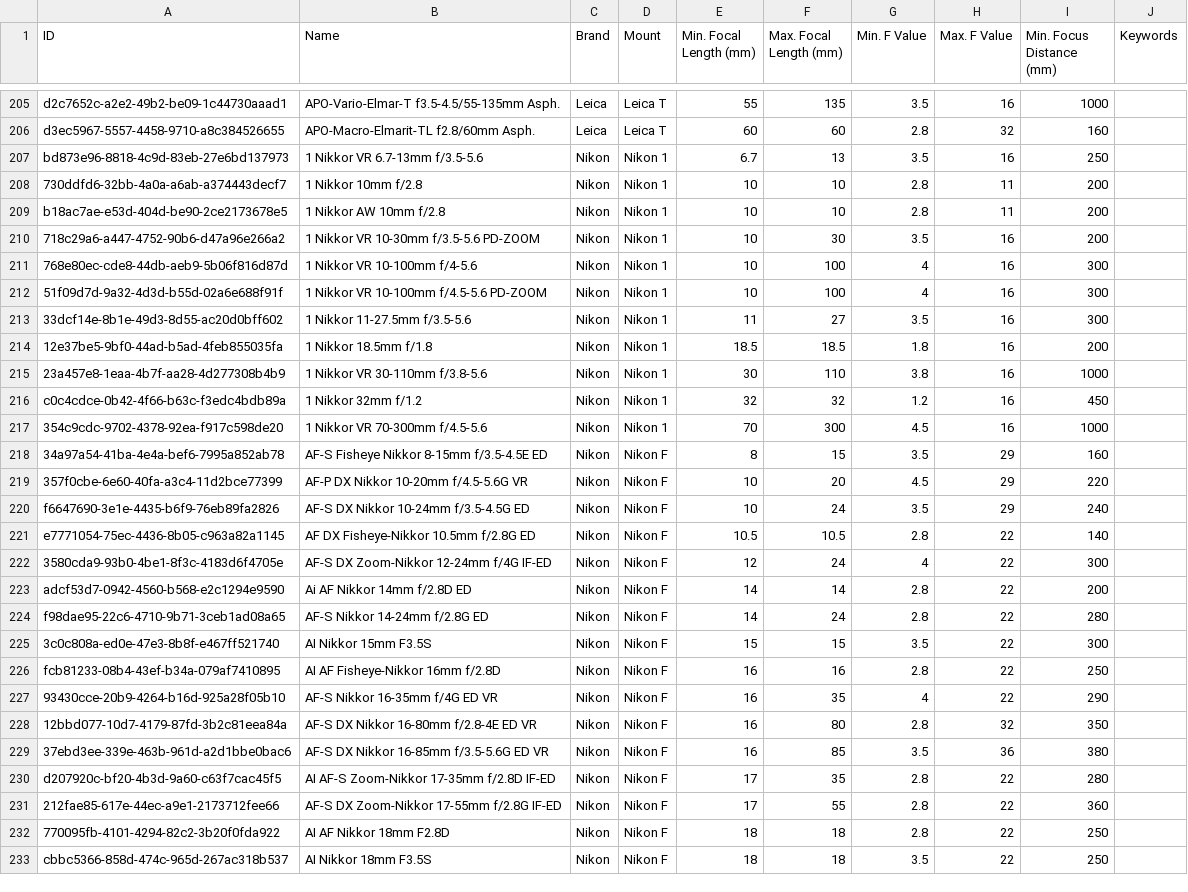
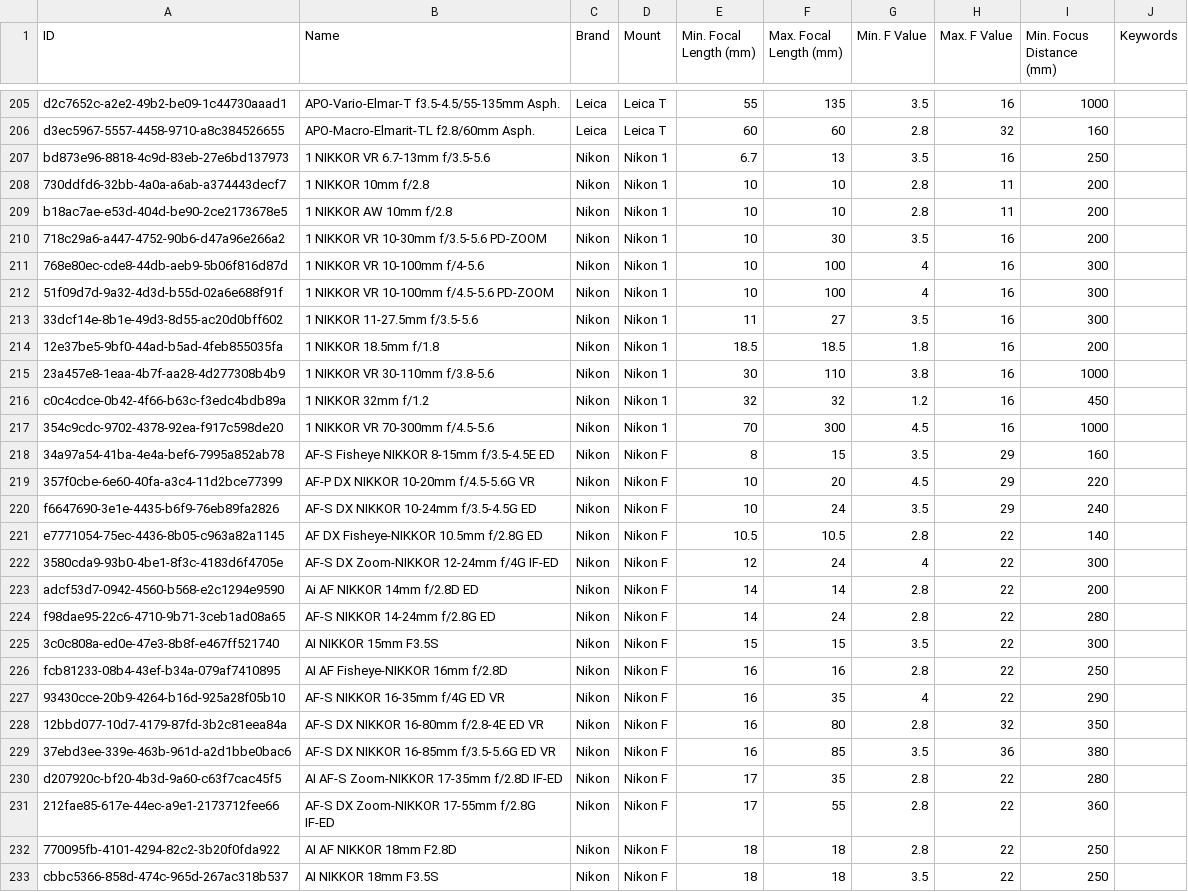
Before and after one commit to sgryjp/CameraAndLensDatabase, a CSV file: lenses.csv, drawn as a sheet; only a part is shown, gaps mark what is left out; the diff covers the shown part only.

Commit message:
chore: Change casing of "NIKKOR" to match official's

```diff
--- a/lenses.csv
+++ b/lenses.csv
@@ -206,28 +206,28 @@ d2c7652c-a2e2-49b2-be09-1c44730aaad1,APO-Vario-Elmar-T f3.5-4.5/55-135mm Asph.,L
 d3ec5967-5557-4458-9710-a8c384526655,APO-Macro-Elmarit-TL f2.8/60mm Asph.,Leica,Leica T,60,60,2.8,32,160,
-bd873e96-8818-4c9d-83eb-27e6bd137973,1 Nikkor VR 6.7-13mm f/3.5-5.6,Nikon,Nikon 1,6.7,13,3.5,16,250,
-730ddfd6-32bb-4a0a-a6ab-a374443decf7,1 Nikkor 10mm f/2.8,Nikon,Nikon 1,10,10,2.8,11,200,
-b18ac7ae-e53d-404d-be90-2ce2173678e5,1 Nikkor AW 10mm f/2.8,Nikon,Nikon 1,10,10,2.8,11,200,
-718c29a6-a447-4752-90b6-d47a96e266a2,1 Nikkor VR 10-30mm f/3.5-5.6 PD-ZOOM,Nikon,Nikon 1,10,30,3.5,16,200,
-768e80ec-cde8-44db-aeb9-5b06f816d87d,1 Nikkor VR 10-100mm f/4-5.6,Nikon,Nikon 1,10,100,4,16,300,
-51f09d7d-9a32-4d3d-b55d-02a6e688f91f,1 Nikkor VR 10-100mm f/4.5-5.6 PD-ZOOM,Nikon,Nikon 1,10,100,4,16,300,
-33dcf14e-8b1e-49d3-8d55-ac20d0bff602,1 Nikkor 11-27.5mm f/3.5-5.6,Nikon,Nikon 1,11,27,3.5,16,300,
-12e37be5-9bf0-44ad-b5ad-4feb855035fa,1 Nikkor 18.5mm f/1.8,Nikon,Nikon 1,18.5,18.5,1.8,16,200,
-23a457e8-1eaa-4b7f-aa28-4d277308b4b9,1 Nikkor VR 30-110mm f/3.8-5.6,Nikon,Nikon 1,30,110,3.8,16,1000,
-c0c4cdce-0b42-4f66-b63c-f3edc4bdb89a,1 Nikkor 32mm f/1.2,Nikon,Nikon 1,32,32,1.2,16,450,
-354c9cdc-9702-4378-92ea-f917c598de20,1 Nikkor VR 70-300mm f/4.5-5.6,Nikon,Nikon 1,70,300,4.5,16,1000,
-34a97a54-41ba-4e4a-bef6-7995a852ab78,AF-S Fisheye Nikkor 8-15mm f/3.5-4.5E ED,Nikon,Nikon F,8,15,3.5,29,160,
-357f0cbe-6e60-40fa-a3c4-11d2bce77399,AF-P DX Nikkor 10-20mm f/4.5-5.6G VR,Nikon,Nikon F,10,20,4.5,29,220,
-f6647690-3e1e-4435-b6f9-76eb89fa2826,AF-S DX Nikkor 10-24mm f/3.5-4.5G ED,Nikon,Nikon F,10,24,3.5,29,240,
-e7771054-75ec-4436-8b05-c963a82a1145,AF DX Fisheye-Nikkor 10.5mm f/2.8G ED,Nikon,Nikon F,10.5,10.5,2.8,22,140,
-3580cda9-93b0-4be1-8f3c-4183d6f4705e,AF-S DX Zoom-Nikkor 12-24mm f/4G IF-ED,Nikon,Nikon F,12,24,4,22,300,
-adcf53d7-0942-4560-b568-e2c1294e9590,Ai AF Nikkor 14mm f/2.8D ED,Nikon,Nikon F,14,14,2.8,22,200,
-f98dae95-22c6-4710-9b71-3ceb1ad08a65,AF-S Nikkor 14-24mm f/2.8G ED,Nikon,Nikon F,14,24,2.8,22,280,
-3c0c808a-ed0e-47e3-8b8f-e467ff521740,AI Nikkor 15mm F3.5S,Nikon,Nikon F,15,15,3.5,22,300,
-fcb81233-08b4-43ef-b34a-079af7410895,AI AF Fisheye-Nikkor 16mm f/2.8D,Nikon,Nikon F,16,16,2.8,22,250,
-93430cce-20b9-4264-b16d-925a28f05b10,AF-S Nikkor 16-35mm f/4G ED VR,Nikon,Nikon F,16,35,4,22,290,
-12bbd077-10d7-4179-87fd-3b2c81eea84a,AF-S DX Nikkor 16-80mm f/2.8-4E ED VR,Nikon,Nikon F,16,80,2.8,32,350,
-37ebd3ee-339e-463b-961d-a2d1bbe0bac6,AF-S DX Nikkor 16-85mm f/3.5-5.6G ED VR,Nikon,Nikon F,16,85,3.5,36,380,
-d207920c-bf20-4b3d-9a60-c63f7cac45f5,AI AF-S Zoom-Nikkor 17-35mm f/2.8D IF-ED,Nikon,Nikon F,17,35,2.8,22,280,
-212fae85-617e-44ec-a9e1-2173712fee66,AF-S DX Zoom-Nikkor 17-55mm f/2.8G IF-ED,Nikon,Nikon F,17,55,2.8,22,360,
-770095fb-4101-4294-82c2-3b20f0fda922,AI AF Nikkor 18mm F2.8D,Nikon,Nikon F,18,18,2.8,22,250,
-cbbc5366-858d-474c-965d-267ac318b537,AI Nikkor 18mm F3.5S,Nikon,Nikon F,18,18,3.5,22,250,
+bd873e96-8818-4c9d-83eb-27e6bd137973,1 NIKKOR VR 6.7-13mm f/3.5-5.6,Nikon,Nikon 1,6.7,13,3.5,16,250,
+730ddfd6-32bb-4a0a-a6ab-a374443decf7,1 NIKKOR 10mm f/2.8,Nikon,Nikon 1,10,10,2.8,11,200,
+b18ac7ae-e53d-404d-be90-2ce2173678e5,1 NIKKOR AW 10mm f/2.8,Nikon,Nikon 1,10,10,2.8,11,200,
+718c29a6-a447-4752-90b6-d47a96e266a2,1 NIKKOR VR 10-30mm f/3.5-5.6 PD-ZOOM,Nikon,Nikon 1,10,30,3.5,16,200,
+768e80ec-cde8-44db-aeb9-5b06f816d87d,1 NIKKOR VR 10-100mm f/4-5.6,Nikon,Nikon 1,10,100,4,16,300,
+51f09d7d-9a32-4d3d-b55d-02a6e688f91f,1 NIKKOR VR 10-100mm f/4.5-5.6 PD-ZOOM,Nikon,Nikon 1,10,100,4,16,300,
+33dcf14e-8b1e-49d3-8d55-ac20d0bff602,1 NIKKOR 11-27.5mm f/3.5-5.6,Nikon,Nikon 1,11,27,3.5,16,300,
+12e37be5-9bf0-44ad-b5ad-4feb855035fa,1 NIKKOR 18.5mm f/1.8,Nikon,Nikon 1,18.5,18.5,1.8,16,200,
+23a457e8-1eaa-4b7f-aa28-4d277308b4b9,1 NIKKOR VR 30-110mm f/3.8-5.6,Nikon,Nikon 1,30,110,3.8,16,1000,
+c0c4cdce-0b42-4f66-b63c-f3edc4bdb89a,1 NIKKOR 32mm f/1.2,Nikon,Nikon 1,32,32,1.2,16,450,
+354c9cdc-9702-4378-92ea-f917c598de20,1 NIKKOR VR 70-300mm f/4.5-5.6,Nikon,Nikon 1,70,300,4.5,16,1000,
+34a97a54-41ba-4e4a-bef6-7995a852ab78,AF-S Fisheye NIKKOR 8-15mm f/3.5-4.5E ED,Nikon,Nikon F,8,15,3.5,29,160,
+357f0cbe-6e60-40fa-a3c4-11d2bce77399,AF-P DX NIKKOR 10-20mm f/4.5-5.6G VR,Nikon,Nikon F,10,20,4.5,29,220,
+f6647690-3e1e-4435-b6f9-76eb89fa2826,AF-S DX NIKKOR 10-24mm f/3.5-4.5G ED,Nikon,Nikon F,10,24,3.5,29,240,
+e7771054-75ec-4436-8b05-c963a82a1145,AF DX Fisheye-NIKKOR 10.5mm f/2.8G ED,Nikon,Nikon F,10.5,10.5,2.8,22,140,
+3580cda9-93b0-4be1-8f3c-4183d6f4705e,AF-S DX Zoom-NIKKOR 12-24mm f/4G IF-ED,Nikon,Nikon F,12,24,4,22,300,
+adcf53d7-0942-4560-b568-e2c1294e9590,Ai AF NIKKOR 14mm f/2.8D ED,Nikon,Nikon F,14,14,2.8,22,200,
+f98dae95-22c6-4710-9b71-3ceb1ad08a65,AF-S NIKKOR 14-24mm f/2.8G ED,Nikon,Nikon F,14,24,2.8,22,280,
+3c0c808a-ed0e-47e3-8b8f-e467ff521740,AI NIKKOR 15mm F3.5S,Nikon,Nikon F,15,15,3.5,22,300,
+fcb81233-08b4-43ef-b34a-079af7410895,AI AF Fisheye-NIKKOR 16mm f/2.8D,Nikon,Nikon F,16,16,2.8,22,250,
+93430cce-20b9-4264-b16d-925a28f05b10,AF-S NIKKOR 16-35mm f/4G ED VR,Nikon,Nikon F,16,35,4,22,290,
+12bbd077-10d7-4179-87fd-3b2c81eea84a,AF-S DX NIKKOR 16-80mm f/2.8-4E ED VR,Nikon,Nikon F,16,80,2.8,32,350,
+37ebd3ee-339e-463b-961d-a2d1bbe0bac6,AF-S DX NIKKOR 16-85mm f/3.5-5.6G ED VR,Nikon,Nikon F,16,85,3.5,36,380,
+d207920c-bf20-4b3d-9a60-c63f7cac45f5,AI AF-S Zoom-NIKKOR 17-35mm f/2.8D IF-ED,Nikon,Nikon F,17,35,2.8,22,280,
+212fae85-617e-44ec-a9e1-2173712fee66,AF-S DX Zoom-NIKKOR 17-55mm f/2.8G IF-ED,Nikon,Nikon F,17,55,2.8,22,360,
+770095fb-4101-4294-82c2-3b20f0fda922,AI AF NIKKOR 18mm F2.8D,Nikon,Nikon F,18,18,2.8,22,250,
+cbbc5366-858d-474c-965d-267ac318b537,AI NIKKOR 18mm F3.5S,Nikon,Nikon F,18,18,3.5,22,250,
```
Also changed, not shown: 152 edited cells elsewhere in this file.
